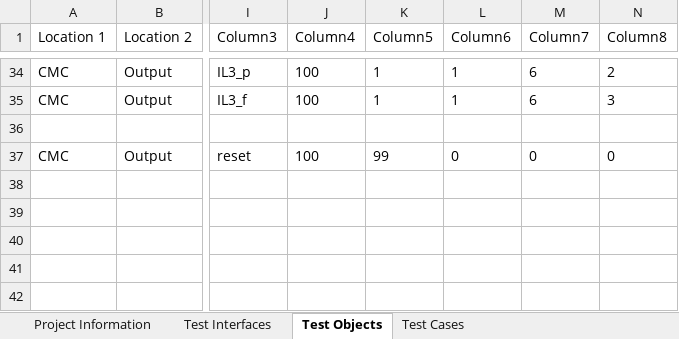
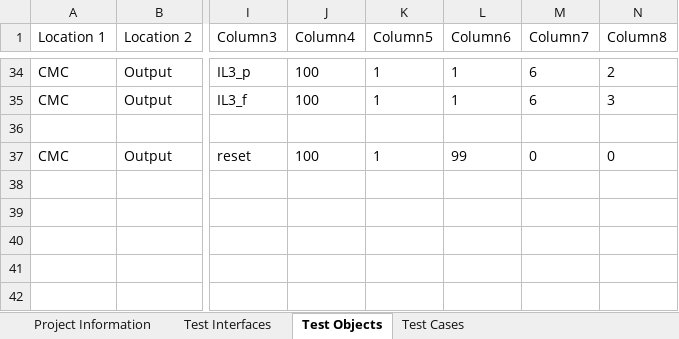
Before and after one commit to Pfannex/CMC-104_Mapper, an Excel workbook: SITIPE/SITIPE_Config.xlsm, sheet Test Objects, drawn as a sheet; only a part is shown, gaps mark what is left out; values as stored, in another font and other column widths than the file's, no borders; table styles not drawn; the diff names each change by its address in the sheet, - before the commit and + after, or states it on an @@ line.

Commit message:
104 and CMC basic working

```diff
--- a/SITIPE/SITIPE_Config.xlsm (sheet Test Objects)
+++ b/SITIPE/SITIPE_Config.xlsm (sheet Test Objects)
-K37 (Column5): 99
+K37 (Column5): 1
-L37 (Column6): 0
+L37 (Column6): 99
```
